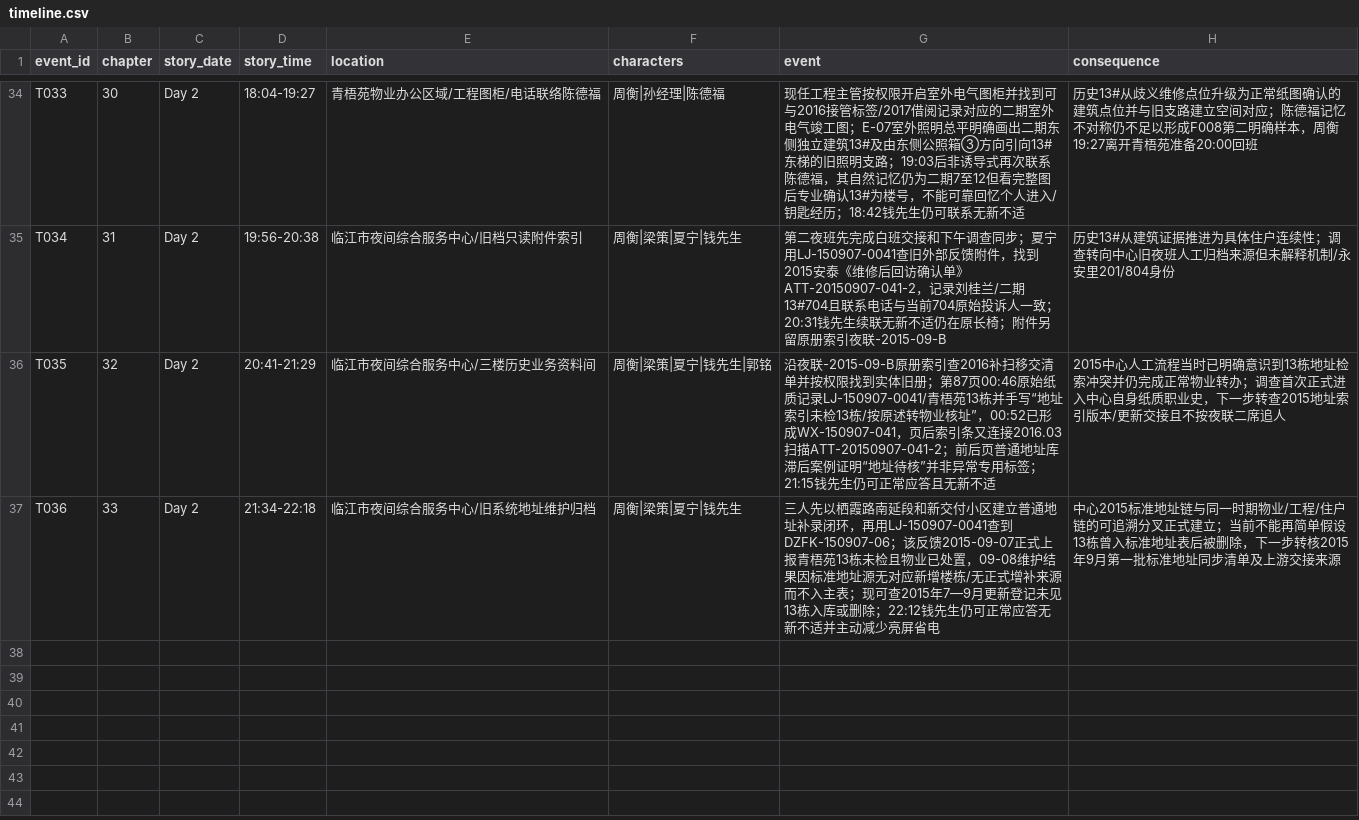
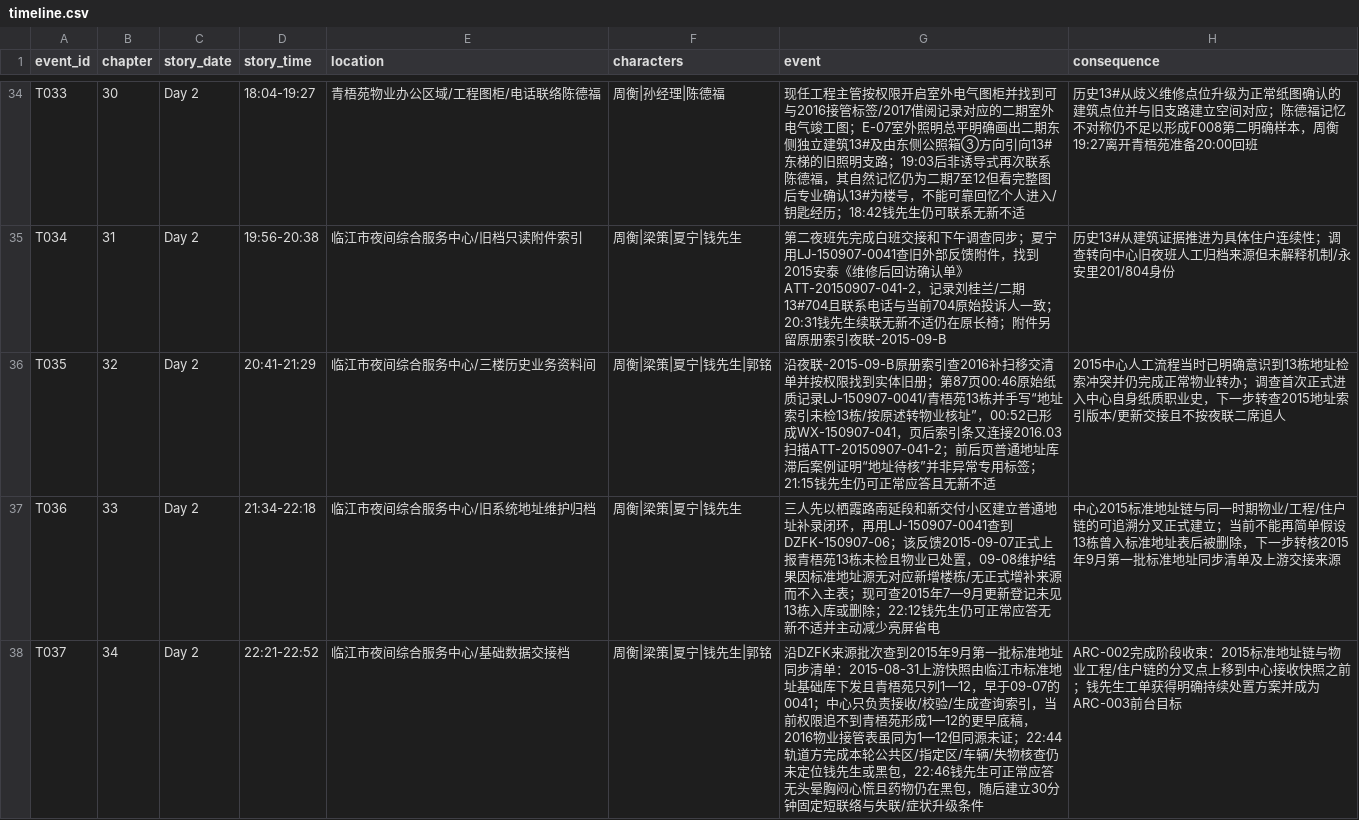
Before and after one commit to GcMin/fanqie-novel, a CSV file: memory/timeline.csv, drawn as a sheet; only a part is shown, gaps mark what is left out; the diff names each change by its address in the sheet, - before the commit and + after, or states it on an @@ line.

Commit message:
append chapter 34 timeline event

```diff
--- a/memory/timeline.csv
+++ b/memory/timeline.csv
+row 38: T037 | 34 | Day 2 | 22:21-22:52 | 临江市夜间综合服务中心/基础数据交接档 | 周衡|梁策|夏宁|钱先生|郭铭 | 沿DZFK来源批次查到2015年9月第一批标准地址同步清单：2015-08-31上游快照由临江市标准地址基础库下发且青梧苑只列1—12，早于09-07的0041；中心只负责接收/校验/生成查询索引，当前权限追不到青梧苑形成1—12的更早底稿，2016物业接管表虽同为1—12但同源未证；22:44轨道方完成本轮公共区/指定区/车辆/失物核查仍未定位钱先生或黑包，22:46钱先生可正常应答无头晕胸闷心慌且药物仍在黑包，随后建立30分钟固定短联络与失联/症状升级条件 | ARC-002完成阶段收束：2015标准地址链与物业工程/住户链的分叉点上移到中心接收快照之前；钱先生工单获得明确持续处置方案并成为ARC-003前台目标
```
